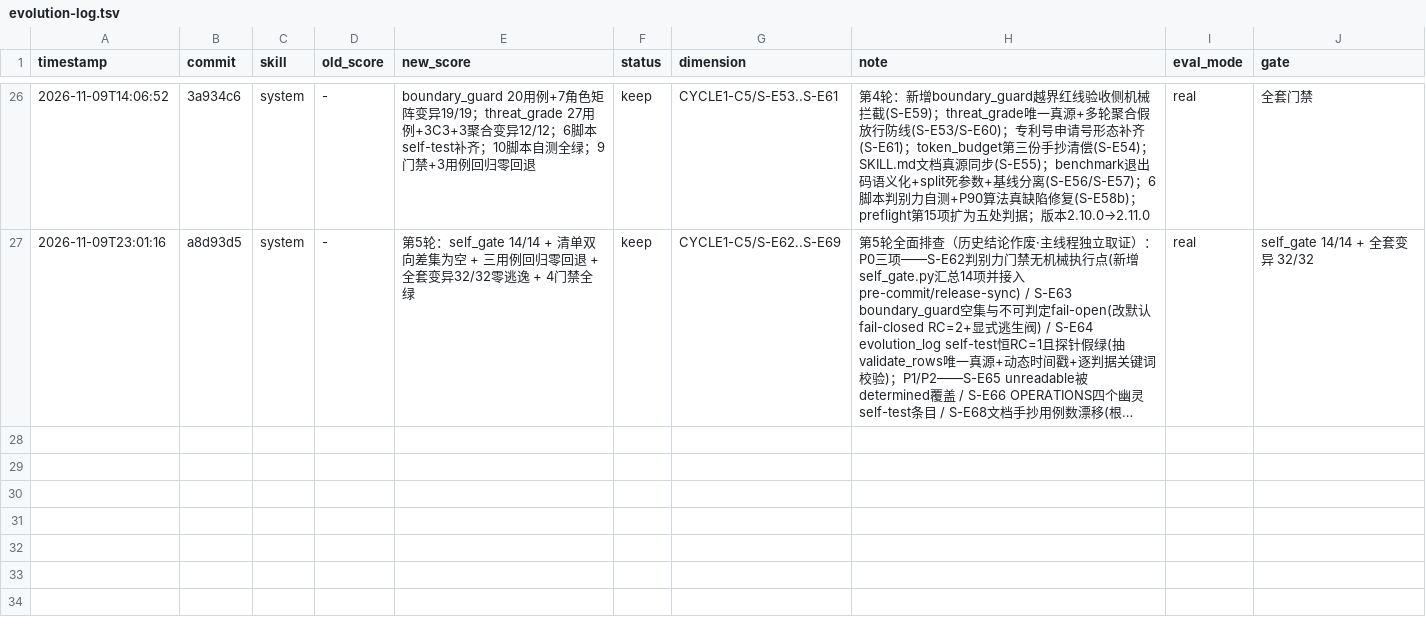
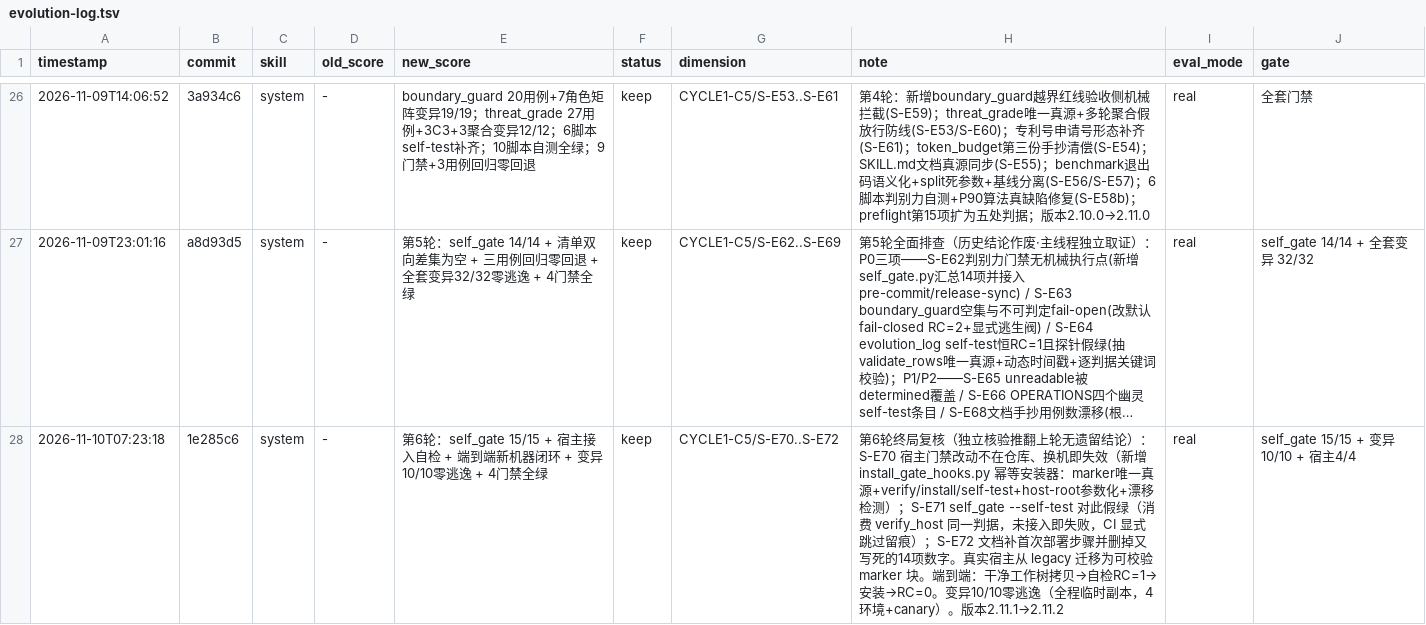
Before and after one commit to virologist/triz-invention-team, a TSV file: docs/evolution-log.tsv, drawn as a sheet; only a part is shown, gaps mark what is left out; long unchanged cells end in …; the diff names each change by its address in the sheet, - before the commit and + after, or states it on an @@ line.

Commit message:
chore(CYCLE1-第6轮): 登记收敛 — v2.11.2 + CHANGELOG + 诊断登记表 + 台账补录
C5 登记收敛：
- 版本 2.11.1 → 2.11.2（marketplace.json 两处 + plugin.json 一处 + metadata）
- CHANGELOG 新增 [2.11.2] 段（P0 两项 / P1 一项 + 验证记录 + 宿主改动说明）
- docs/diagnosis-protocol.md 追加第6轮登记行（S-E70…S-E72 全清偿 +
  变异 10/10 + 3 个自测自身缺陷）
- docs/evolution-log.tsv 补录 1e285c6 台账行（verify 27 行 + self-test 全绿；
  commit 用确定 hash，S-E64 的非确定标识判据已验证会拦截 HEAD 字样）

第6轮闭环：C1 独立核验(推翻上轮无遗留结论，3 项清单) → C2 构建(1e285c6)
→ C3 测试(全量门禁 + 10 项变异) → C4 再诊断(调试中修正 3 个自测自身缺陷)
→ C5 登记收敛。S-E01…S-E72 共 72 项全部清偿。

```diff
--- a/docs/evolution-log.tsv
+++ b/docs/evolution-log.tsv
+row 28: 2026-11-10T07:23:18 | 1e285c6 | system | - | 第6轮：self_gate 15/15 + 宿主接入自检 + 端到端新机器闭环 + 变异10/10零逃逸 + 4门禁全绿 | keep | CYCLE1-C5/S-E70..S-E72 | 第6轮终局复核（独立核验推翻上轮无遗留结论）：S-E70 宿主门禁改动不在仓库、换机即失效（新增 install_gate_hooks.py 幂等安装器：marker唯一真源+verify/install/self-test+host-root参数化+漂移检测）；S-E71 self_gate --self-test 对此假绿（消费 verify_host 同一判据，未接入即失败，CI 显式跳过留痕）；S-E72 文档补首次部署步骤并删掉又写死的14项数字。真实宿主从 legacy 迁移为可校验 marker 块。端到端：干净工作树拷贝→自检RC=1→安装→RC=0。变异10/10零逃逸（全程临时副本，4环境+canary）。版本2.11.1→2.11.2 | real | self_gate 15/15 + 变异10/10 + 宿主4/4
```
Also changed, not shown: 4 other files.
